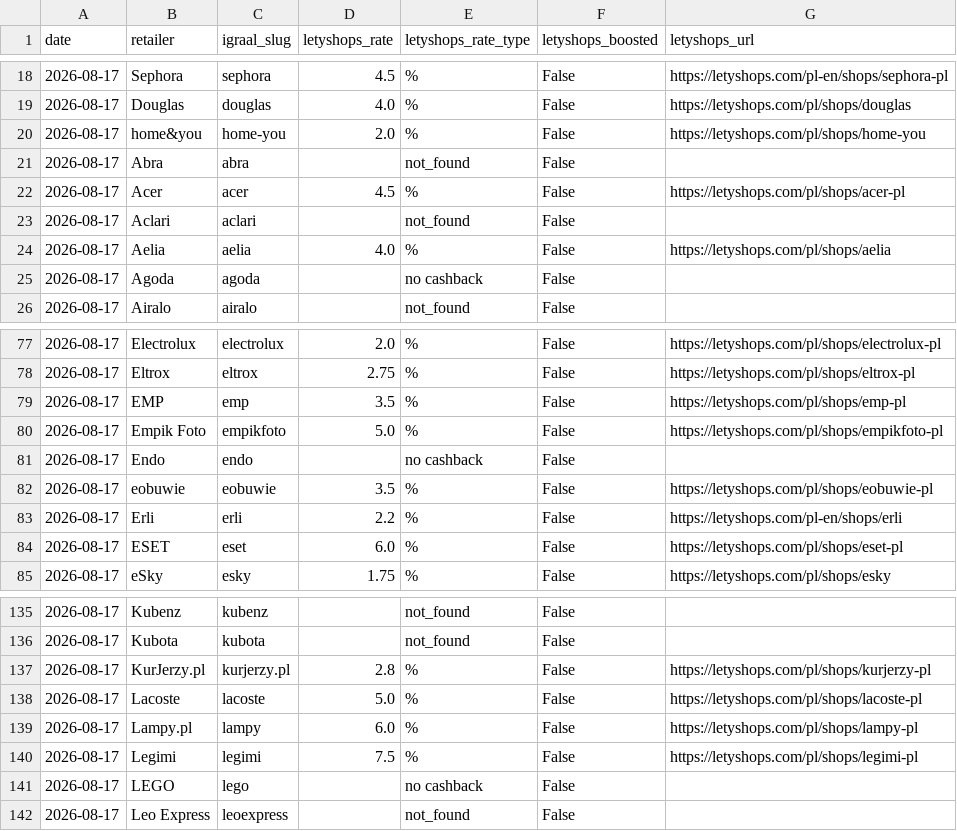
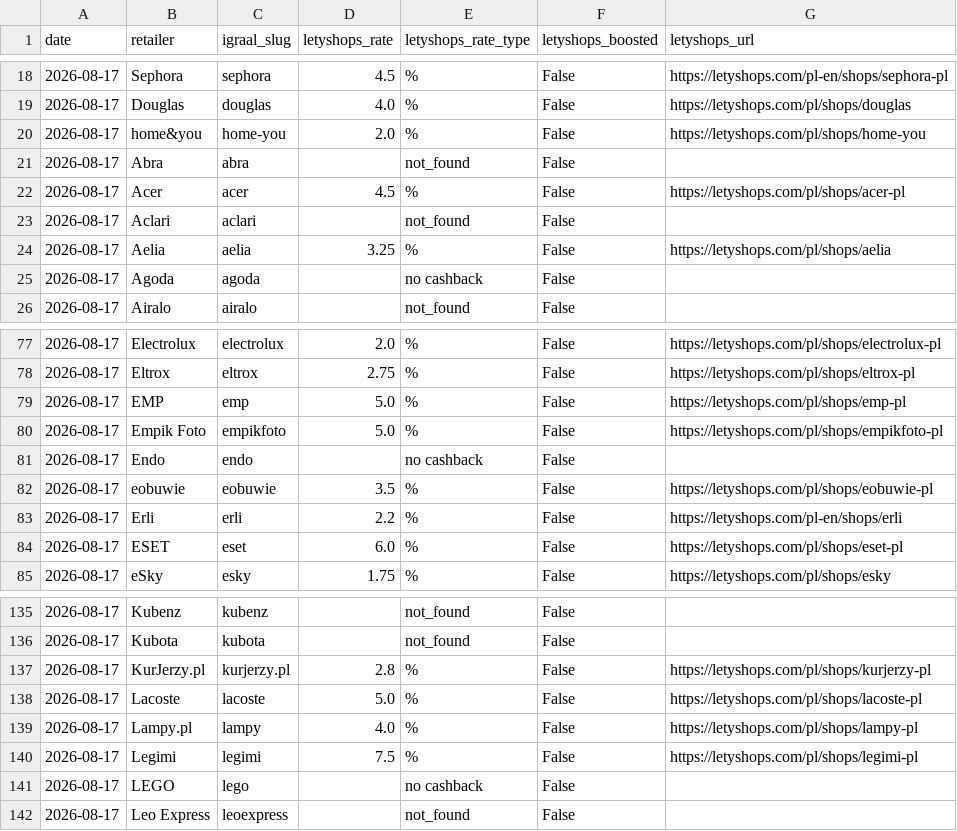
Before and after one commit to Gonzalobarrio/cashback-benchmark, a CSV file: data/letyshops_rates_latest.csv, drawn as a sheet; only a part is shown, gaps mark what is left out.

```diff
--- a/data/letyshops_rates_latest.csv
+++ b/data/letyshops_rates_latest.csv
@@ -23,3 +23,3 @@ date,retailer,igraal_slug,letyshops_rate,letyshops_rate_type,letyshops_boosted,l
 2026-08-17,Aclari,aclari,,not_found,False,
-2026-08-17,Aelia,aelia,4.0,%,False,https://letyshops.com/pl/shops/aelia
+2026-08-17,Aelia,aelia,3.25,%,False,https://letyshops.com/pl/shops/aelia
 2026-08-17,Agoda,agoda,,no cashback,False,
@@ -78,3 +78,3 @@ date,retailer,igraal_slug,letyshops_rate,letyshops_rate_type,letyshops_boosted,l
 2026-08-17,Eltrox,eltrox,2.75,%,False,https://letyshops.com/pl/shops/eltrox-pl
-2026-08-17,EMP,emp,3.5,%,False,https://letyshops.com/pl/shops/emp-pl
+2026-08-17,EMP,emp,5.0,%,False,https://letyshops.com/pl/shops/emp-pl
 2026-08-17,Empik Foto,empikfoto,5.0,%,False,https://letyshops.com/pl/shops/empikfoto-pl
@@ -138,3 +138,3 @@ date,retailer,igraal_slug,letyshops_rate,letyshops_rate_type,letyshops_boosted,l
 2026-08-17,Lacoste,lacoste,5.0,%,False,https://letyshops.com/pl/shops/lacoste-pl
-2026-08-17,Lampy.pl,lampy,6.0,%,False,https://letyshops.com/pl/shops/lampy-pl
+2026-08-17,Lampy.pl,lampy,4.0,%,False,https://letyshops.com/pl/shops/lampy-pl
 2026-08-17,Legimi,legimi,7.5,%,False,https://letyshops.com/pl/shops/legimi-pl
```
Also changed, not shown: data/benchmark_data.csv, data/benchmark_data_enriched.csv, 4 other files.
